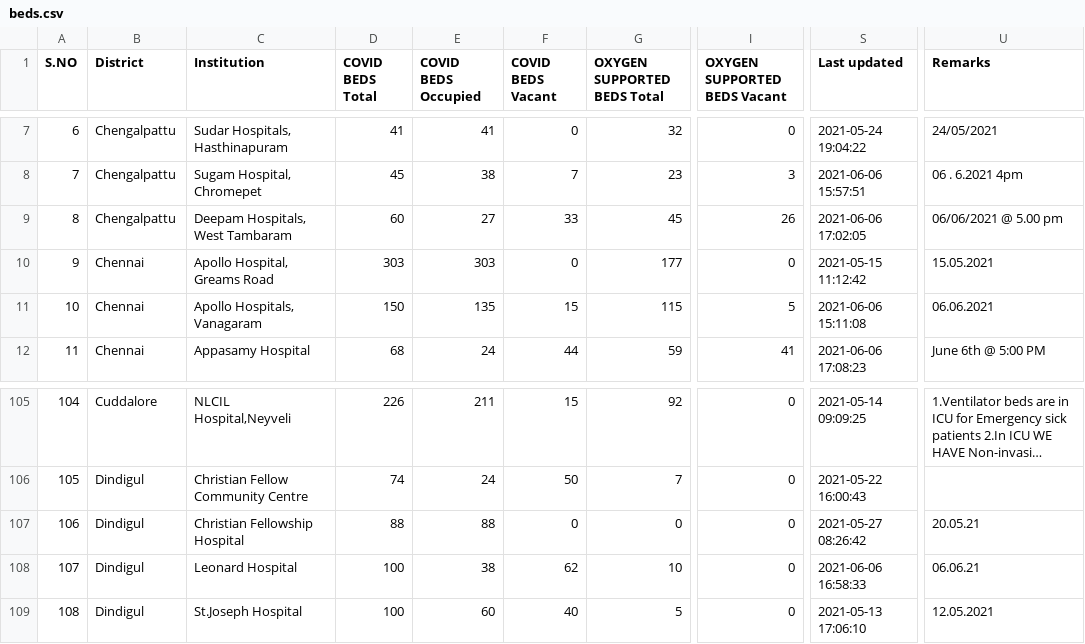
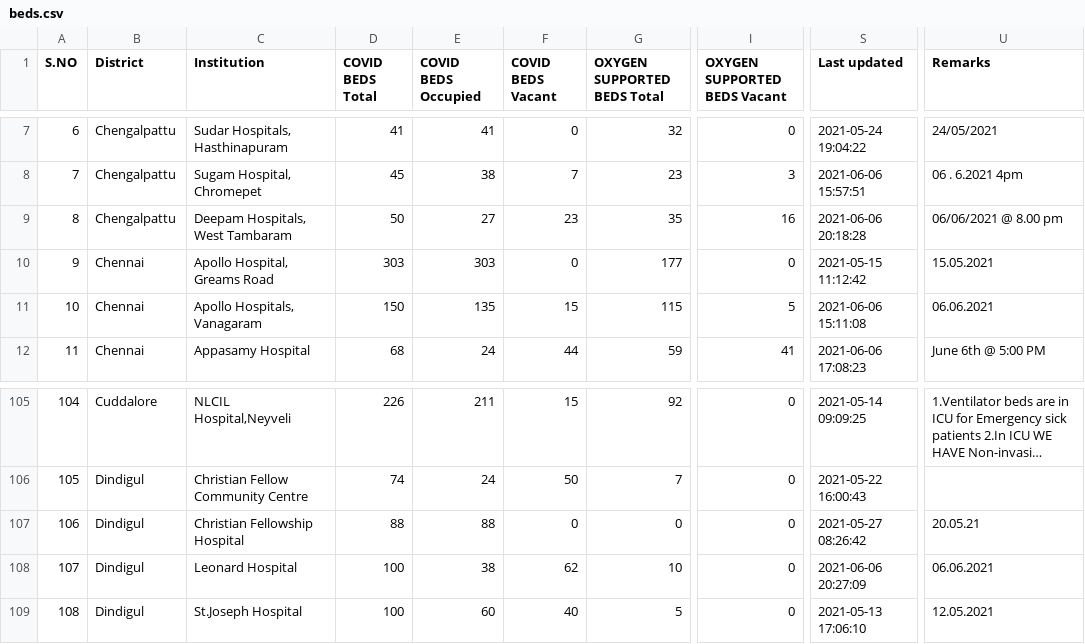
Before and after one commit to stopcoronatn/stopcoronatn.github.io, a CSV file: data/beds.csv, drawn as a sheet; only a part is shown, gaps mark what is left out; long unchanged cells end in …; the diff names each change by its address in the sheet, - before the commit and + after, or states it on an @@ line.

```diff
--- a/data/beds.csv
+++ b/data/beds.csv
-D9 (COVID BEDS Total): 60
+D9 (COVID BEDS Total): 50
-F9 (COVID BEDS Vacant): 33
+F9 (COVID BEDS Vacant): 23
-G9 (OXYGEN SUPPORTED BEDS Total): 45
+G9 (OXYGEN SUPPORTED BEDS Total): 35
-I9 (OXYGEN SUPPORTED BEDS Vacant): 26
+I9 (OXYGEN SUPPORTED BEDS Vacant): 16
-S9 (Last updated): 2021-06-06 17:02:05
+S9 (Last updated): 2021-06-06 20:18:28
-U9 (Remarks): 06/06/2021 @ 5.00 pm
+U9 (Remarks): 06/06/2021 @ 8.00 pm
-S108 (Last updated): 2021-06-06 16:58:33
+S108 (Last updated): 2021-06-06 20:27:09
-U108 (Remarks): 06.06.21
+U108 (Remarks): 06.06.2021
```
